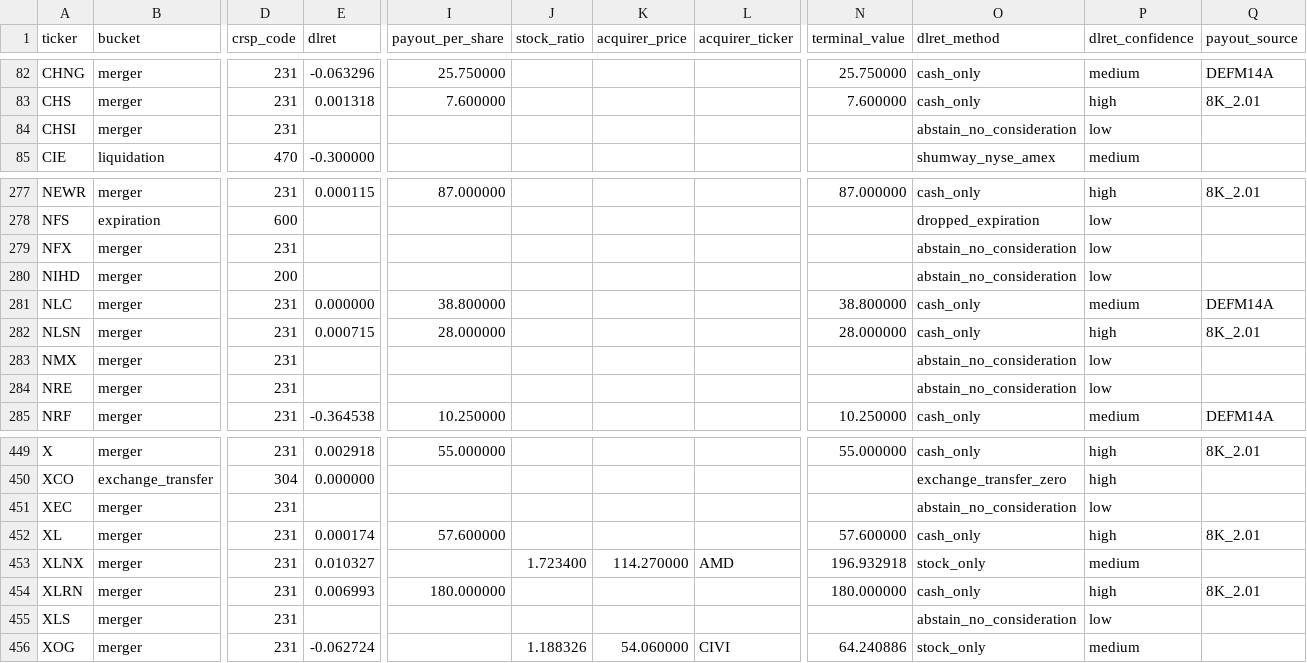
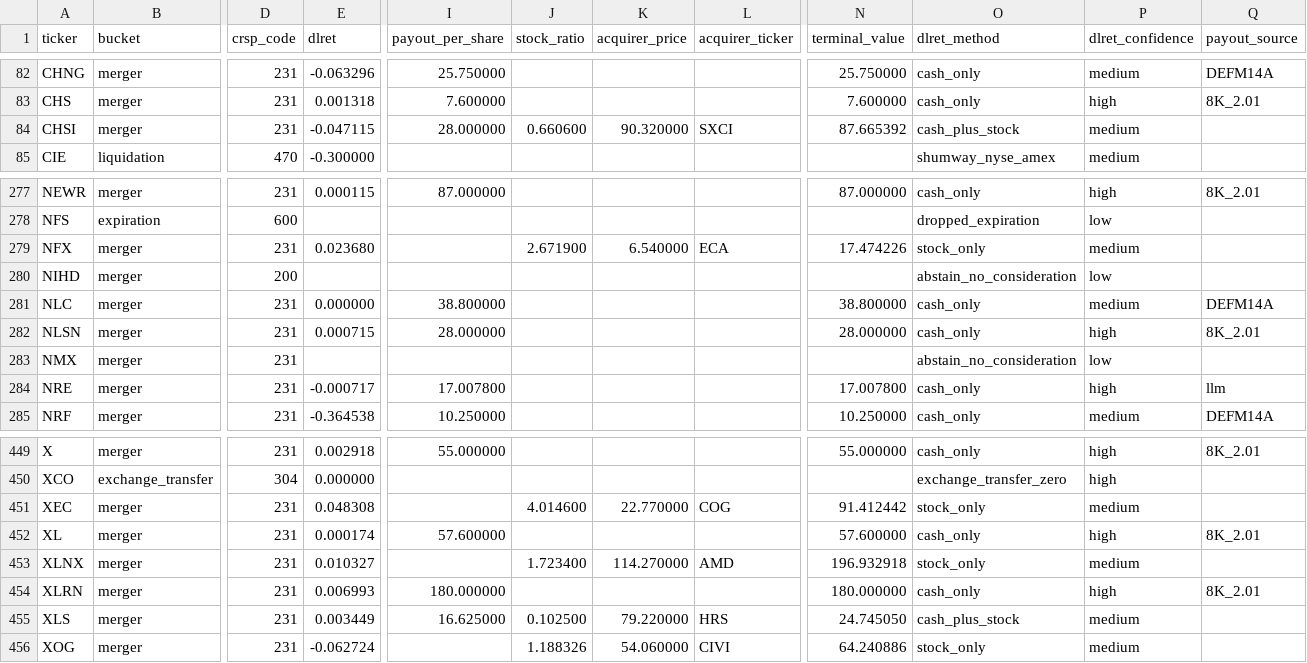
Before and after one commit to royelee/delist-detection, a CSV file: output/dlret.csv, drawn as a sheet; only a part is shown, gaps mark what is left out; the diff covers the shown part only; the diff names each change by its address in the sheet, - before the commit and + after, or states it on an @@ line.

```diff
--- a/output/dlret.csv
+++ b/output/dlret.csv
-E84 (dlret): (empty)
+E84 (dlret): -0.047115
-I84 (payout_per_share): (empty)
+I84 (payout_per_share): 28.000000
-J84 (stock_ratio): (empty)
+J84 (stock_ratio): 0.660600
-K84 (acquirer_price): (empty)
+K84 (acquirer_price): 90.320000
-L84 (acquirer_ticker): (empty)
+L84 (acquirer_ticker): SXCI
-N84 (terminal_value): (empty)
+N84 (terminal_value): 87.665392
-O84 (dlret_method): abstain_no_consideration
+O84 (dlret_method): cash_plus_stock
-P84 (dlret_confidence): low
+P84 (dlret_confidence): medium
-E279 (dlret): (empty)
+E279 (dlret): 0.023680
-J279 (stock_ratio): (empty)
+J279 (stock_ratio): 2.671900
-K279 (acquirer_price): (empty)
+K279 (acquirer_price): 6.540000
-L279 (acquirer_ticker): (empty)
+L279 (acquirer_ticker): ECA
-N279 (terminal_value): (empty)
+N279 (terminal_value): 17.474226
-O279 (dlret_method): abstain_no_consideration
+O279 (dlret_method): stock_only
-P279 (dlret_confidence): low
+P279 (dlret_confidence): medium
-E284 (dlret): (empty)
+E284 (dlret): -0.000717
-I284 (payout_per_share): (empty)
+I284 (payout_per_share): 17.007800
-N284 (terminal_value): (empty)
+N284 (terminal_value): 17.007800
-O284 (dlret_method): abstain_no_consideration
+O284 (dlret_method): cash_only
-P284 (dlret_confidence): low
+P284 (dlret_confidence): high
-Q284 (payout_source): (empty)
+Q284 (payout_source): llm
-E451 (dlret): (empty)
+E451 (dlret): 0.048308
-J451 (stock_ratio): (empty)
+J451 (stock_ratio): 4.014600
-K451 (acquirer_price): (empty)
+K451 (acquirer_price): 22.770000
-L451 (acquirer_ticker): (empty)
+L451 (acquirer_ticker): COG
-N451 (terminal_value): (empty)
+N451 (terminal_value): 91.412442
-O451 (dlret_method): abstain_no_consideration
+O451 (dlret_method): stock_only
-P451 (dlret_confidence): low
+P451 (dlret_confidence): medium
-E455 (dlret): (empty)
+E455 (dlret): 0.003449
-I455 (payout_per_share): (empty)
+I455 (payout_per_share): 16.625000
-J455 (stock_ratio): (empty)
+J455 (stock_ratio): 0.102500
-K455 (acquirer_price): (empty)
+K455 (acquirer_price): 79.220000
-L455 (acquirer_ticker): (empty)
+L455 (acquirer_ticker): HRS
-N455 (terminal_value): (empty)
+N455 (terminal_value): 24.745050
-O455 (dlret_method): abstain_no_consideration
+O455 (dlret_method): cash_plus_stock
-P455 (dlret_confidence): low
+P455 (dlret_confidence): medium
```
Also changed, not shown: 39 edited cells elsewhere in this file, 1 other file.
